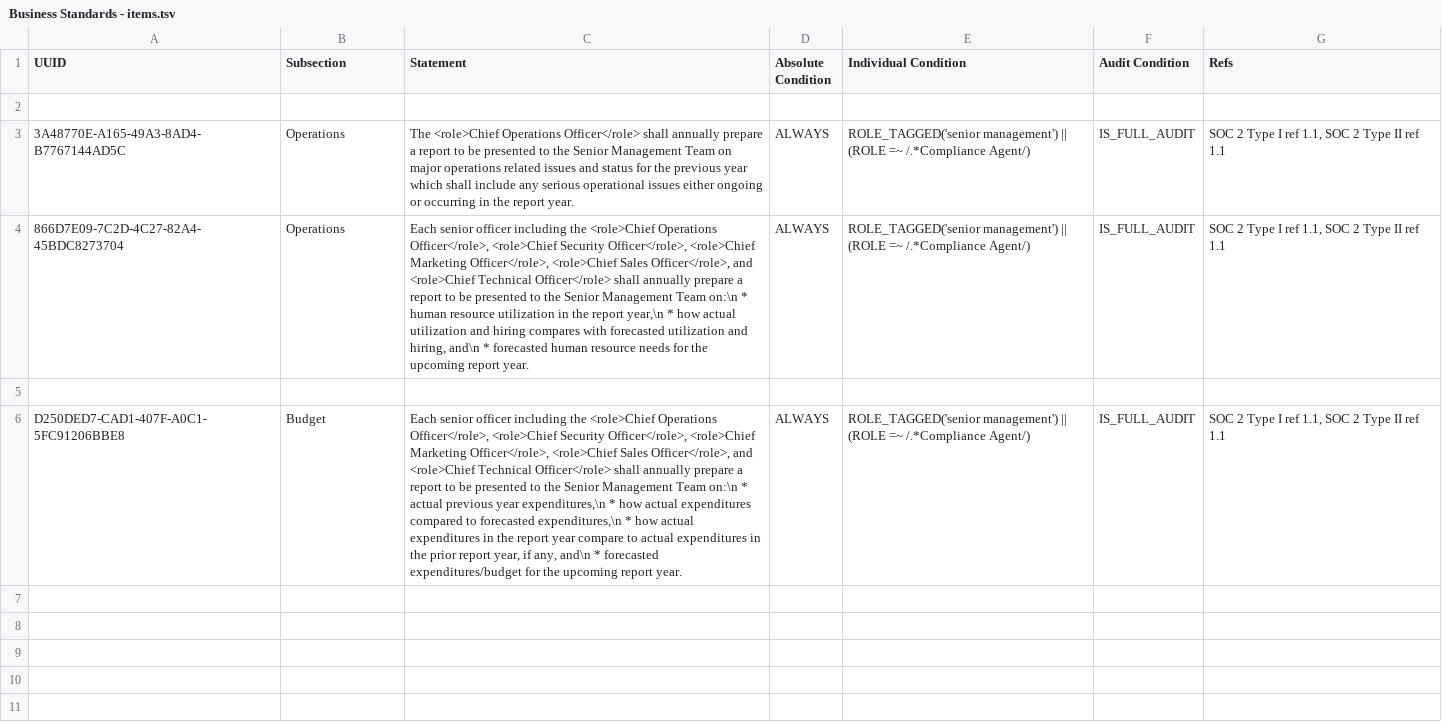
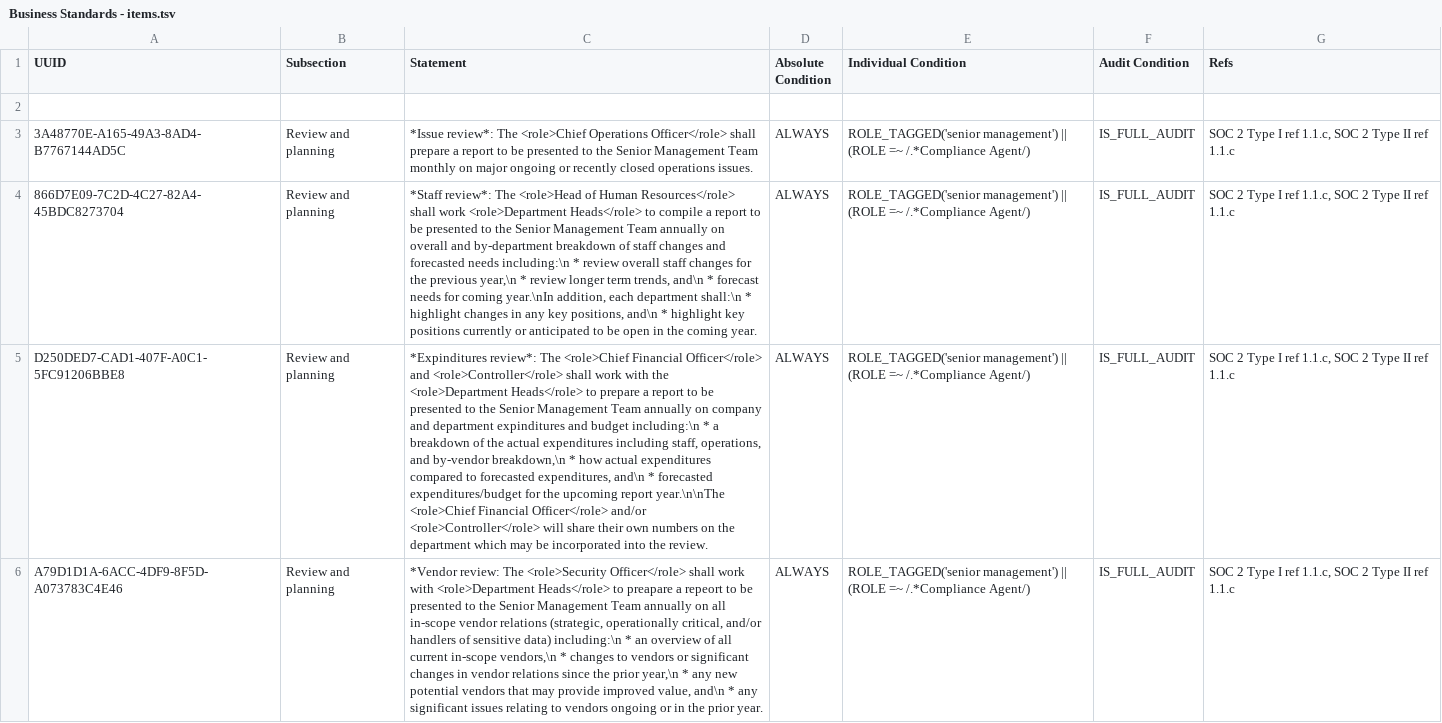
Before and after one commit to Liquid-Labs/policy-roles, a TSV file: policy/business/standards/Business Standards - items.tsv, drawn as a sheet; removed rows and columns are numbered as before the commit, all else as after; the diff names each change by its address in the sheet, - before the commit and + after, or states it on an @@ line.

Commit message:
narrowed SOC 2 control references
Reworked things a bit.

```diff
--- a/policy/business/standards/Business Standards - items.tsv
+++ b/policy/business/standards/Business Standards - items.tsv
-B3:B4 (Subsection): Operations
+B3:B4 (Subsection): Review and planning
-C3 (Statement): The <role>Chief Operations Officer</role> shall annually prepare a report to be presented to the Senior Management Team on major operations related issues and status for the previous year which shall include any serious operational issues either ongoing or occurring in the report year.
+C3 (Statement): *Issue review*: The <role>Chief Operations Officer</role> shall prepare a report to be presented to the Senior Management Team monthly on major ongoing or recently closed operations issues.
-G3:G4 (Refs): SOC 2 Type I ref 1.1, SOC 2 Type II ref 1.1
+G3:G4 (Refs): SOC 2 Type I ref 1.1.c, SOC 2 Type II ref 1.1.c
-C4 (Statement): Each senior officer including the <role>Chief Operations Officer</role>, <role>Chief Security Officer</role>, <role>Chief Marketing Officer</role>, <role>Chief Sales Officer</role>, and <role>Chief Technical Officer</role> shall annually prepare a report to be presented to the Senior Management Team on:\n * human resource utilization in the report year,\n * how actual utilization and hiring compares with forecasted utilization and hiring, and\n * forecasted human resource needs for the upcoming report year.
+C4 (Statement): *Staff review*: The <role>Head of Human Resources</role> shall work <role>Department Heads</role> to compile a report to be presented to the Senior Management Team annually on overall and by-department breakdown of staff changes and forecasted needs including:\n * review overall staff changes for the previous year,\n * review longer term trends, and\n * forecast needs for coming year.\nIn addition, each department shall:\n * highlight changes in any key positions, and\n * highlight key positions currently or anticipated to be open in the coming year.
-row 5: (empty)
-B5 (Subsection): Budget
+B5 (Subsection): Review and planning
-C5 (Statement): Each senior officer including the <role>Chief Operations Officer</role>, <role>Chief Security Officer</role>, <role>Chief Marketing Officer</role>, <role>Chief Sales Officer</role>, and <role>Chief Technical Officer</role> shall annually prepare a report to be presented to the Senior Management Team on:\n * actual previous year expenditures,\n * how actual expenditures compared to forecasted expenditures,\n * how actual expenditures in the report year compare to actual expenditures in the prior report year, if any, and\n * forecasted expenditures/budget for the upcoming report year.
+C5 (Statement): *Expinditures review*: The <role>Chief Financial Officer</role> and <role>Controller</role> shall work with the <role>Department Heads</role> to prepare a report to be presented to the Senior Management Team annually on company and department expinditures and budget including:\n * a breakdown of the actual expenditures including staff, operations, and by-vendor breakdown,\n * how actual expenditures compared to forecasted expenditures, and\n * forecasted expenditures/budget for the upcoming report year.\n\nThe <role>Chief Financial Officer</role> and/or <role>Controller</role> will share their own numbers on the department which may be incorporated into the review.
-G5 (Refs): SOC 2 Type I ref 1.1, SOC 2 Type II ref 1.1
+G5 (Refs): SOC 2 Type I ref 1.1.c, SOC 2 Type II ref 1.1.c
+row 6: A79D1D1A-6ACC-4DF9-8F5D-A073783C4E46 | Review and planning | *Vendor review: The <role>Security Officer</role> shall work with <role>Department Heads</role> to preapare a repeort to be presented to the Senior Management Team annually on all in-scope vendor relations (strategic, operationally critical, and/or handlers of sensitive data) including:\n * an overview of all current in-scope vendors,\n * changes to vendors or significant changes in vendor relations since the prior year,\n * any new potential vendors that may provide improved value, and\n * any significant issues relating to vendors ongoing or in the prior year. | ALWAYS | ROLE_TAGGED('senior management') || (ROLE =~ /.*Compliance Agent/) | IS_FULL_AUDIT | SOC 2 Type I ref 1.1.c, SOC 2 Type II ref 1.1.c
```
